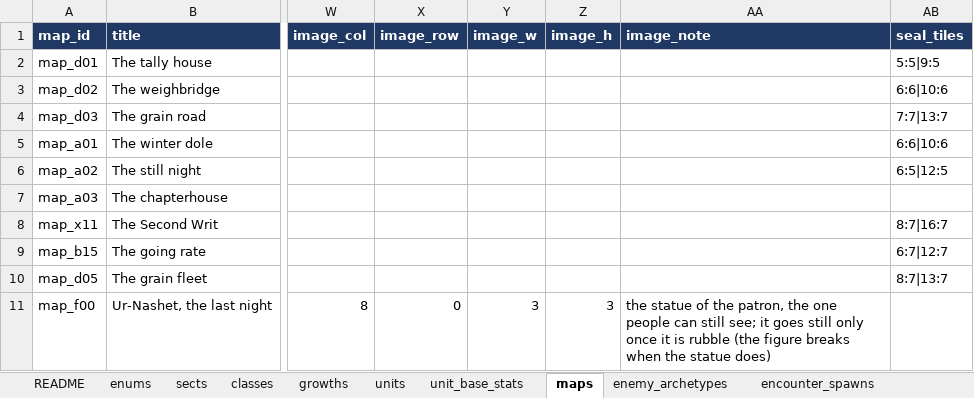
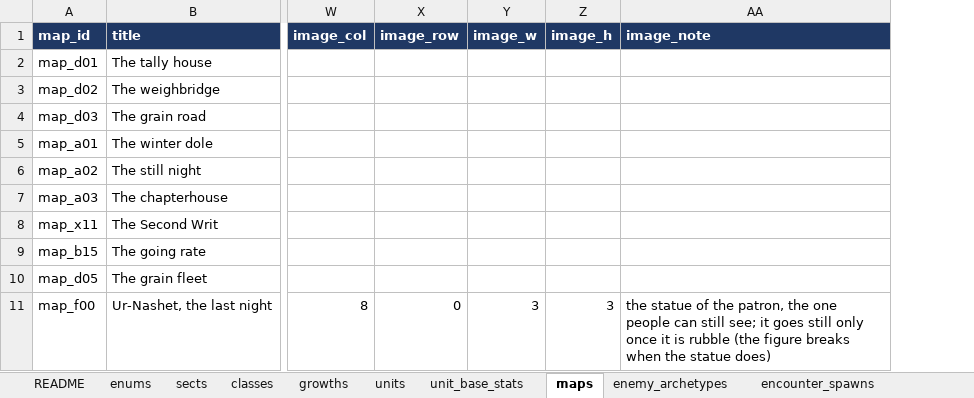
Before and after one commit to nzkogan/srpg1, an Excel workbook: canon.xlsx, sheet maps, drawn as a sheet; only a part is shown, gaps mark what is left out; values as stored, in another font and other column widths than the file's, no borders; the diff covers the shown part only; the diff names each change by its address in the sheet, - before the commit and + after, or states it on an @@ line.

```diff
--- a/canon.xlsx (sheet maps)
+++ b/canon.xlsx (sheet maps)
-column AB (seal_tiles), rows 2-10: 5:5|9:5 | 6:6|10:6 | 7:7|13:7 | 6:6|10:6 | 6:5|12:5 |  | 8:7|16:7 | 6:7|12:7 | 8:7|13:7
```
Also changed, not shown: 1 edited cell elsewhere in this sheet, sheet promotion_rules, sheet patrons, sheet classes, other sheet tabs, 24 other files.
